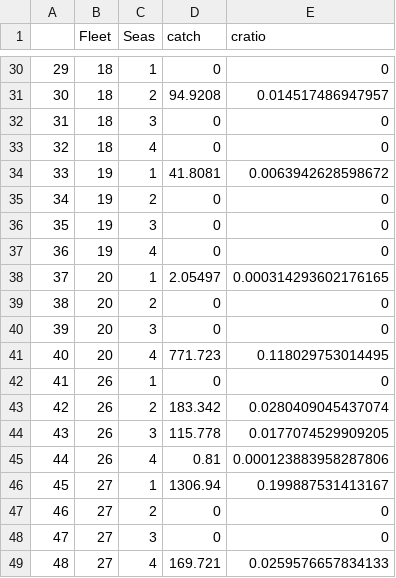
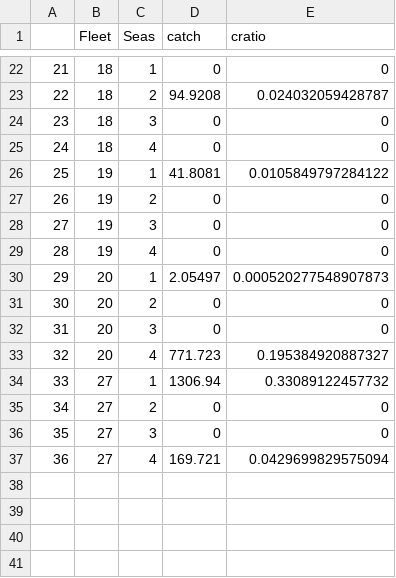
Before and after one commit to detommas/PBF_MSE, a CSV file: PBF_MSE/crws.csv, drawn as a sheet; only a part is shown, gaps mark what is left out; removed rows and columns are numbered as before the commit, all else as after; the diff covers the shown part only; the diff names each change by its address in the sheet, - before the commit and + after, or states it on an @@ line.

```diff
--- a/PBF_MSE/crws.csv
+++ b/PBF_MSE/crws.csv
@@ column A renumbered from row 6 down @@
-E23 (cratio): 0.014517486947957
+E23 (cratio): 0.024032059428787
-E26 (cratio): 0.0063942628598672
+E26 (cratio): 0.0105849797284122
-E30 (cratio): 0.000314293602176165
+E30 (cratio): 0.000520277548907873
-E33 (cratio): 0.118029753014495
+E33 (cratio): 0.195384920887327
-row 42: 41 | 26 | 1 | 0 | 0
-row 43: 42 | 26 | 2 | 183.342 | 0.0280409045437074
-row 44: 43 | 26 | 3 | 115.778 | 0.0177074529909205
-row 45: 44 | 26 | 4 | 0.81 | 0.000123883958287806
-E34 (cratio): 0.199887531413167
+E34 (cratio): 0.33089122457732
-E37 (cratio): 0.0259576657834133
+E37 (cratio): 0.0429699829575094
```
Also changed, not shown: 2 added rows, 10 removed rows and 15 edited cells elsewhere in this file, PBF_MSE/crwl.csv, 1 other file.
